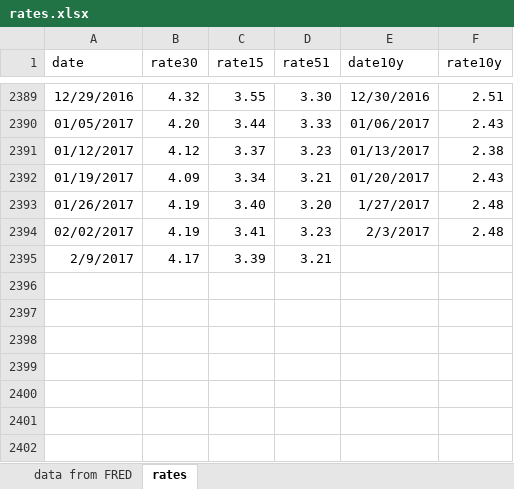
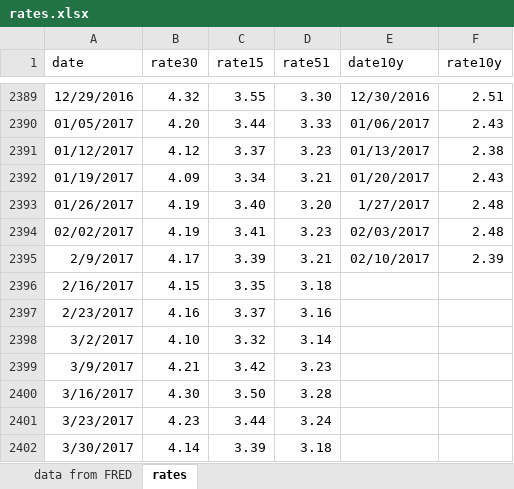
Before and after one commit to lenkiefer/lenkiefer.github.com, an Excel workbook: _Rmd/data/rates.xlsx, sheet rates, drawn as a sheet; only a part is shown, gaps mark what is left out; values as stored, in another font and other column widths than the file's, no borders; the diff names each change by its address in the sheet, - before the commit and + after, or states it on an @@ line.

```diff
--- a/_Rmd/data/rates.xlsx (sheet rates)
+++ b/_Rmd/data/rates.xlsx (sheet rates)
-E2394 (date10y): 2/3/2017
+E2394 (date10y): 02/03/2017
-E2395 (date10y): (empty)
+E2395 (date10y): 02/10/2017
-F2395 (rate10y): (empty)
+F2395 (rate10y): 2.39
+row 2396: 2/16/2017 | 4.15 | 3.35 | 3.18
+row 2397: 2/23/2017 | 4.16 | 3.37 | 3.16
+row 2398: 3/2/2017 | 4.10 | 3.32 | 3.14
+row 2399: 3/9/2017 | 4.21 | 3.42 | 3.23
+row 2400: 3/16/2017 | 4.30 | 3.50 | 3.28
+row 2401: 3/23/2017 | 4.23 | 3.44 | 3.24
+row 2402: 3/30/2017 | 4.14 | 3.39 | 3.18
```
Also changed, not shown: sheet data from FRED, 7 other files.
